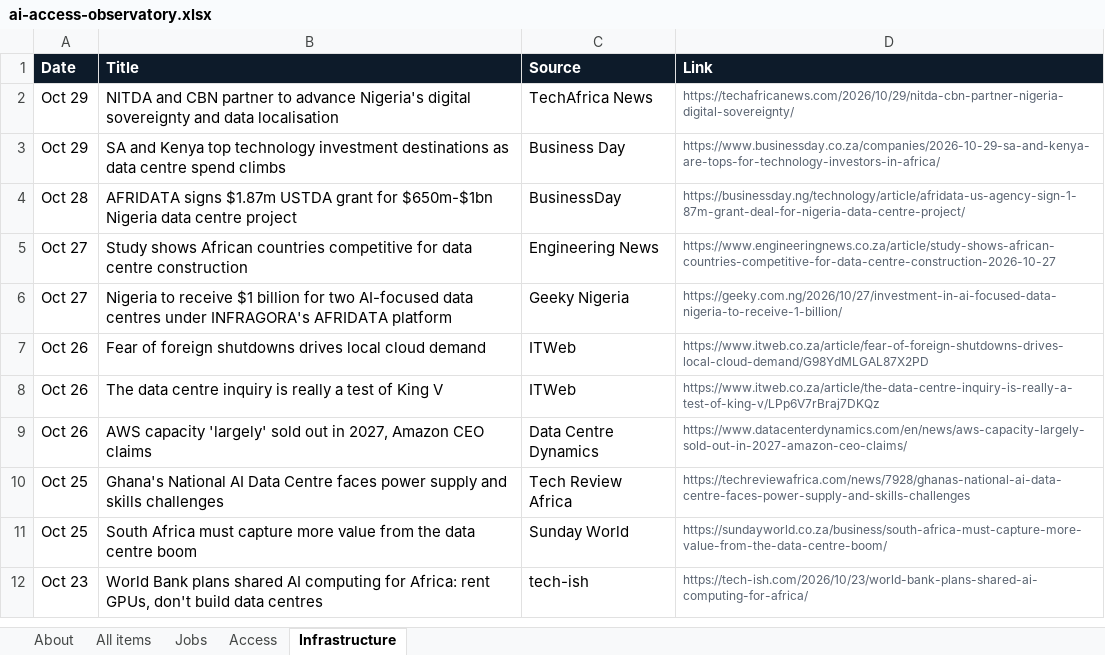
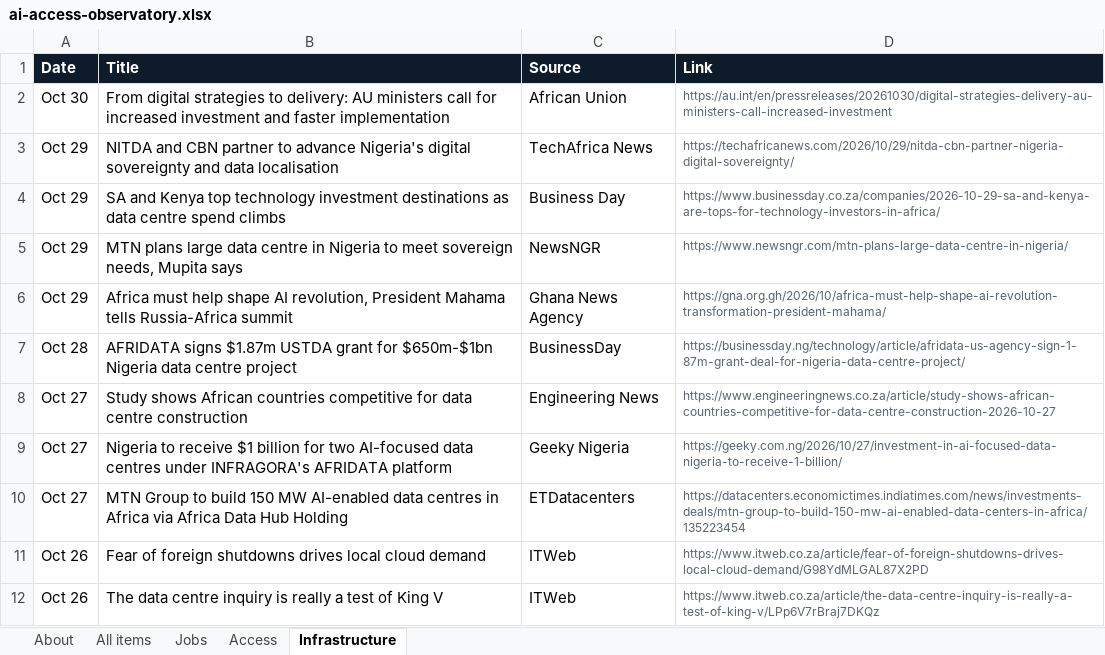
Before and after one commit to samuelajayi29-maker/ai-access-observatory, an Excel workbook: data/ai-access-observatory.xlsx, sheet Infrastructure, drawn as a sheet; only a part is shown; the shorter side is filled out with more unchanged rows; values as stored, in another font and other column widths than the file's, no borders; the diff names each change by its address in the sheet, - before the commit and + after, or states it on an @@ line.

```diff
--- a/data/ai-access-observatory.xlsx (sheet Infrastructure)
+++ b/data/ai-access-observatory.xlsx (sheet Infrastructure)
+row 2: Oct 30 | From digital strategies to delivery: AU ministers call for increased investment and faster implementation | African Union | https://au.int/en/pressreleases/20261030/digital-strategies-delivery-au-ministers-call-increased-investment
+row 5: Oct 29 | MTN plans large data centre in Nigeria to meet sovereign needs, Mupita says | NewsNGR | https://www.newsngr.com/mtn-plans-large-data-centre-in-nigeria/
+row 6: Oct 29 | Africa must help shape AI revolution, President Mahama tells Russia-Africa summit | Ghana News Agency | https://gna.org.gh/2026/10/africa-must-help-shape-ai-revolution-transformation-president-mahama/
+row 10: Oct 27 | MTN Group to build 150 MW AI-enabled data centres in Africa via Africa Data Hub Holding | ETDatacenters | https://datacenters.economictimes.indiatimes.com/news/investments-deals/mtn-group-to-build-150-mw-ai-enabled-data-centers-in-africa/135223454
```
Also changed, not shown: sheet All items, sheet Access, sheet About, sheet Jobs, 2 other files.
